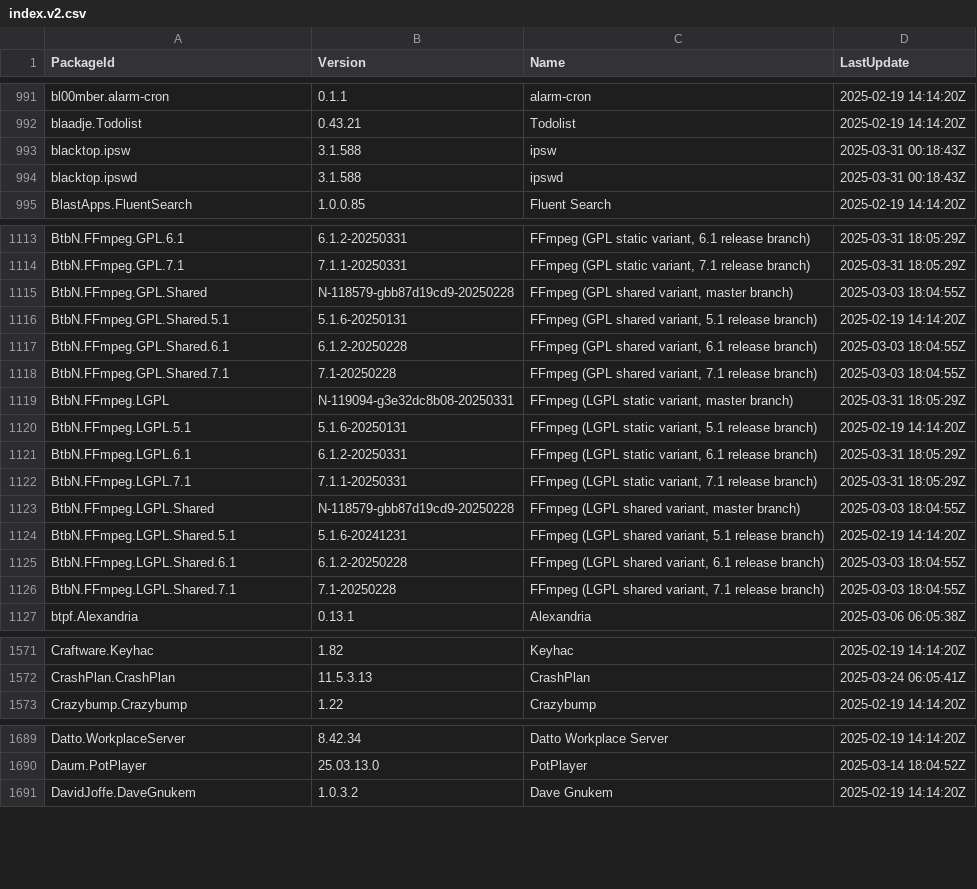
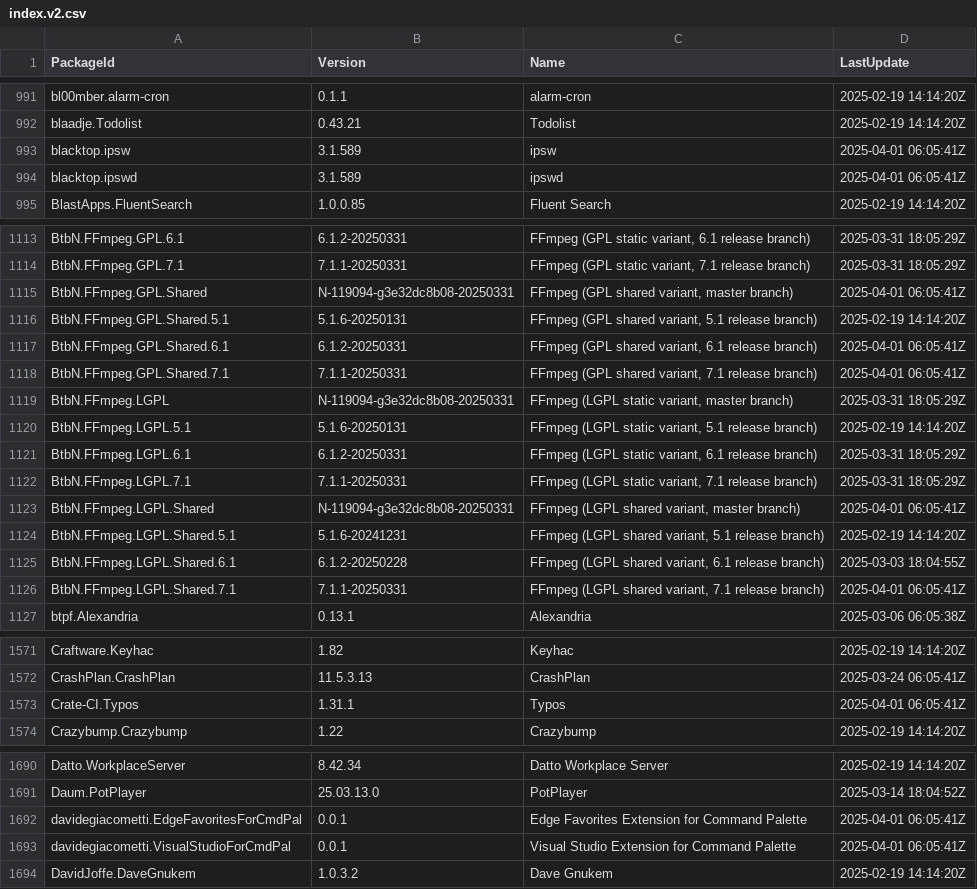
Before and after one commit to svrooij/winget-pkgs-index, a CSV file: index.v2.csv, drawn as a sheet; only a part is shown, gaps mark what is left out; the diff covers the shown part only.

```diff
--- a/index.v2.csv
+++ b/index.v2.csv
@@ -992,4 +992,4 @@
 "blaadje.Todolist","0.43.21","Todolist","2025-02-19 14:14:20Z"
-"blacktop.ipsw","3.1.588","ipsw","2025-03-31 00:18:43Z"
-"blacktop.ipswd","3.1.588","ipswd","2025-03-31 00:18:43Z"
+"blacktop.ipsw","3.1.589","ipsw","2025-04-01 06:05:41Z"
+"blacktop.ipswd","3.1.589","ipswd","2025-04-01 06:05:41Z"
 "BlastApps.FluentSearch","1.0.0.85","Fluent Search","2025-02-19 14:14:20Z"
@@ -1114,6 +1114,6 @@
 "BtbN.FFmpeg.GPL.7.1","7.1.1-20250331","FFmpeg (GPL static variant, 7.1 release branch)","2025-03-31 18:05:29Z"
-"BtbN.FFmpeg.GPL.Shared","N-118579-gbb87d19cd9-20250228","FFmpeg (GPL shared variant, master branch)","2025-03-03 18:04:55Z"
+"BtbN.FFmpeg.GPL.Shared","N-119094-g3e32dc8b08-20250331","FFmpeg (GPL shared variant, master branch)","2025-04-01 06:05:41Z"
 "BtbN.FFmpeg.GPL.Shared.5.1","5.1.6-20250131","FFmpeg (GPL shared variant, 5.1 release branch)","2025-02-19 14:14:20Z"
-"BtbN.FFmpeg.GPL.Shared.6.1","6.1.2-20250228","FFmpeg (GPL shared variant, 6.1 release branch)","2025-03-03 18:04:55Z"
-"BtbN.FFmpeg.GPL.Shared.7.1","7.1-20250228","FFmpeg (GPL shared variant, 7.1 release branch)","2025-03-03 18:04:55Z"
+"BtbN.FFmpeg.GPL.Shared.6.1","6.1.2-20250331","FFmpeg (GPL shared variant, 6.1 release branch)","2025-04-01 06:05:41Z"
+"BtbN.FFmpeg.GPL.Shared.7.1","7.1.1-20250331","FFmpeg (GPL shared variant, 7.1 release branch)","2025-04-01 06:05:41Z"
 "BtbN.FFmpeg.LGPL","N-119094-g3e32dc8b08-20250331","FFmpeg (LGPL static variant, master branch)","2025-03-31 18:05:29Z"
@@ -1122,6 +1122,6 @@
 "BtbN.FFmpeg.LGPL.7.1","7.1.1-20250331","FFmpeg (LGPL static variant, 7.1 release branch)","2025-03-31 18:05:29Z"
-"BtbN.FFmpeg.LGPL.Shared","N-118579-gbb87d19cd9-20250228","FFmpeg (LGPL shared variant, master branch)","2025-03-03 18:04:55Z"
+"BtbN.FFmpeg.LGPL.Shared","N-119094-g3e32dc8b08-20250331","FFmpeg (LGPL shared variant, master branch)","2025-04-01 06:05:41Z"
 "BtbN.FFmpeg.LGPL.Shared.5.1","5.1.6-20241231","FFmpeg (LGPL shared variant, 5.1 release branch)","2025-02-19 14:14:20Z"
 "BtbN.FFmpeg.LGPL.Shared.6.1","6.1.2-20250228","FFmpeg (LGPL shared variant, 6.1 release branch)","2025-03-03 18:04:55Z"
-"BtbN.FFmpeg.LGPL.Shared.7.1","7.1-20250228","FFmpeg (LGPL shared variant, 7.1 release branch)","2025-03-03 18:04:55Z"
+"BtbN.FFmpeg.LGPL.Shared.7.1","7.1.1-20250331","FFmpeg (LGPL shared variant, 7.1 release branch)","2025-04-01 06:05:41Z"
 "btpf.Alexandria","0.13.1","Alexandria","2025-03-06 06:05:38Z"
@@ -1572,2 +1572,3 @@
 "CrashPlan.CrashPlan","11.5.3.13","CrashPlan","2025-03-24 06:05:41Z"
+"Crate-CI.Typos","1.31.1","Typos","2025-04-01 06:05:41Z"
 "Crazybump.Crazybump","1.22","Crazybump","2025-02-19 14:14:20Z"
@@ -1690,2 +1691,4 @@
 "Daum.PotPlayer","25.03.13.0","PotPlayer","2025-03-14 18:04:52Z"
+"davidegiacometti.EdgeFavoritesForCmdPal","0.0.1","Edge Favorites Extension for Command Palette","2025-04-01 06:05:41Z"
+"davidegiacometti.VisualStudioForCmdPal","0.0.1","Visual Studio Extension for Command Palette","2025-04-01 06:05:41Z"
 "DavidJoffe.DaveGnukem","1.0.3.2","Dave Gnukem","2025-02-19 14:14:20Z"
```
Also changed, not shown: 4 added rows, 1 removed row and 50 edited cells elsewhere in this file, index.csv, 2 other files.
